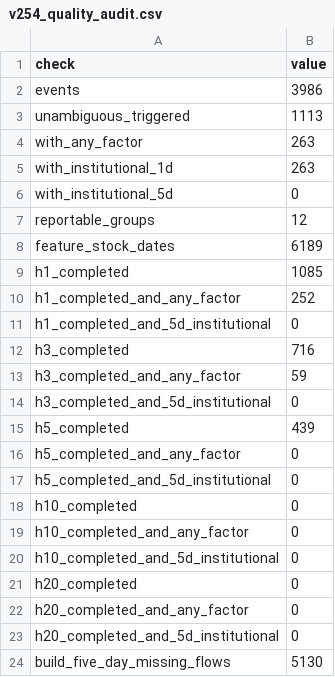
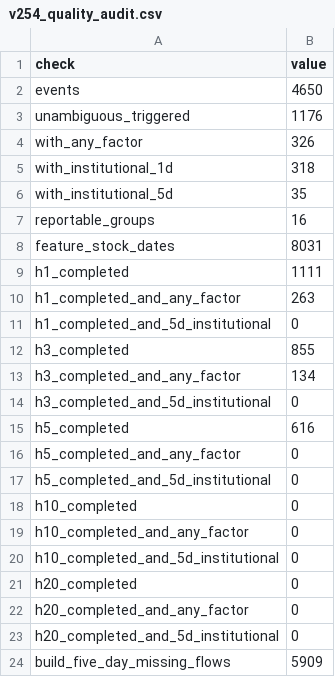
Before and after one commit to Tango469/tw-3k-scanner, a CSV file: docs/v254_quality_audit.csv, drawn as a sheet.

```diff
--- a/docs/v254_quality_audit.csv
+++ b/docs/v254_quality_audit.csv
@@ -1,16 +1,16 @@
 check,value
-events,3986
-unambiguous_triggered,1113
-with_any_factor,263
-with_institutional_1d,263
-with_institutional_5d,0
-reportable_groups,12
-feature_stock_dates,6189
-h1_completed,1085
-h1_completed_and_any_factor,252
+events,4650
+unambiguous_triggered,1176
+with_any_factor,326
+with_institutional_1d,318
+with_institutional_5d,35
+reportable_groups,16
+feature_stock_dates,8031
+h1_completed,1111
+h1_completed_and_any_factor,263
 h1_completed_and_5d_institutional,0
-h3_completed,716
-h3_completed_and_any_factor,59
+h3_completed,855
+h3_completed_and_any_factor,134
 h3_completed_and_5d_institutional,0
-h5_completed,439
+h5_completed,616
 h5_completed_and_any_factor,0
@@ -23,2 +23,2 @@ h20_completed_and_any_factor,0
 h20_completed_and_5d_institutional,0
-build_five_day_missing_flows,5130
+build_five_day_missing_flows,5909
```
Also changed, not shown: docs/v253_quality_audit.csv, docs/v254_factor_performance.csv, 17 other files.
